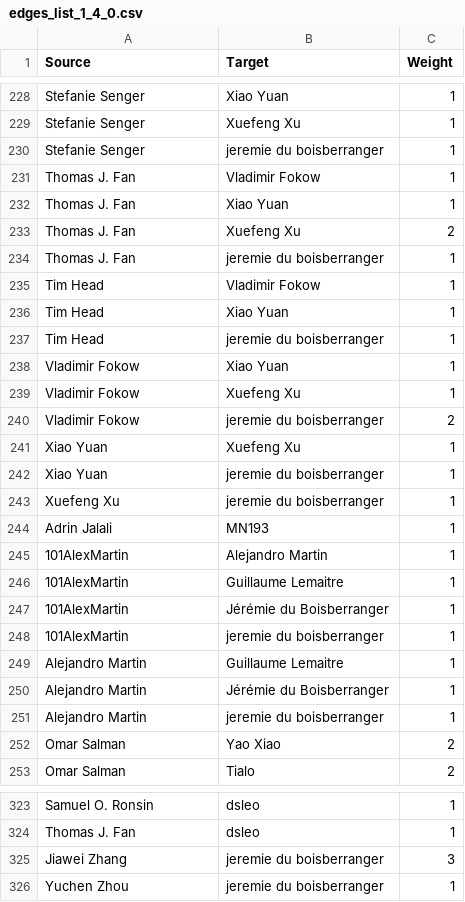
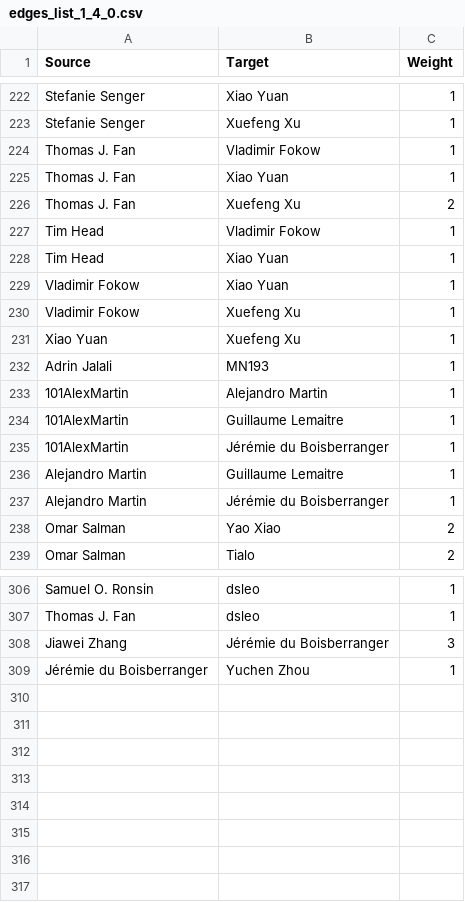
Before and after one commit to deviada/dsn_app, a CSV file: data/edges_list_1_4_0.csv, drawn as a sheet; only a part is shown, gaps mark what is left out; the diff covers the shown part only.

```diff
--- a/data/edges_list_1_4_0.csv
+++ b/data/edges_list_1_4_0.csv
@@ -229,3 +223,2 @@ Stefanie Senger,Xiao Yuan,1
 Stefanie Senger,Xuefeng Xu,1
-Stefanie Senger,jeremie du boisberranger,1
 Thomas J. Fan,Vladimir Fokow,1
@@ -233,12 +226,7 @@ Thomas J. Fan,Xiao Yuan,1
 Thomas J. Fan,Xuefeng Xu,2
-Thomas J. Fan,jeremie du boisberranger,1
 Tim Head,Vladimir Fokow,1
 Tim Head,Xiao Yuan,1
-Tim Head,jeremie du boisberranger,1
 Vladimir Fokow,Xiao Yuan,1
 Vladimir Fokow,Xuefeng Xu,1
-Vladimir Fokow,jeremie du boisberranger,2
 Xiao Yuan,Xuefeng Xu,1
-Xiao Yuan,jeremie du boisberranger,1
-Xuefeng Xu,jeremie du boisberranger,1
 Adrin Jalali,MN193,1
@@ -247,6 +235,4 @@ Adrin Jalali,MN193,1
 101AlexMartin,Jérémie du Boisberranger,1
-101AlexMartin,jeremie du boisberranger,1
 Alejandro Martin,Guillaume Lemaitre,1
 Alejandro Martin,Jérémie du Boisberranger,1
-Alejandro Martin,jeremie du boisberranger,1
 Omar Salman,Yao Xiao,2
@@ -324,3 +307,3 @@ Samuel O. Ronsin,dsleo,1
 Thomas J. Fan,dsleo,1
-Jiawei Zhang,jeremie du boisberranger,3
-Yuchen Zhou,jeremie du boisberranger,1
+Jiawei Zhang,Jérémie du Boisberranger,3
+Jérémie du Boisberranger,Yuchen Zhou,1
```
Also changed, not shown: 1 added row, 10 removed rows and 5 edited cells elsewhere in this file, data/edges_list_1_0.csv, data/edges_list_1_1_0.csv, 3 other files.
